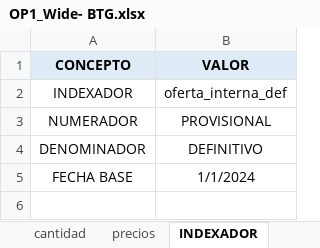
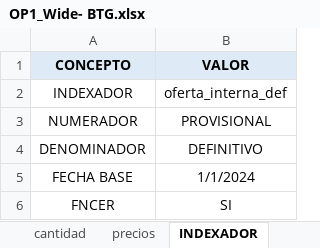
Before and after one commit to Josetapia23/AutomatizacionPyomo, an Excel workbook: OFERTAS/OP1_Wide- BTG.xlsx, sheet INDEXADOR, drawn as a sheet; values as stored, in another font and other column widths than the file's, no borders; the diff names each change by its address in the sheet, - before the commit and + after, or states it on an @@ line.

```diff
--- a/OFERTAS/OP1_Wide- BTG.xlsx (sheet INDEXADOR)
+++ b/OFERTAS/OP1_Wide- BTG.xlsx (sheet INDEXADOR)
+row 6: FNCER | SI
```
Also changed, not shown: OFERTAS/OP1_Wide -AES.xlsx, data/datos_iniciales.xlsx, 8 other files.
